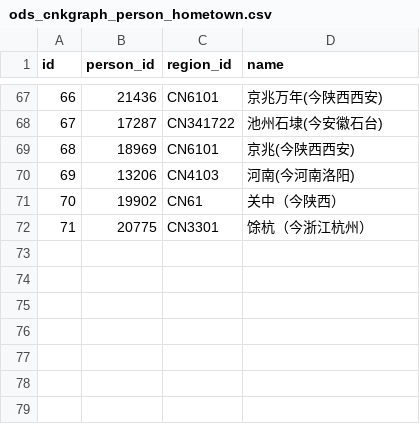
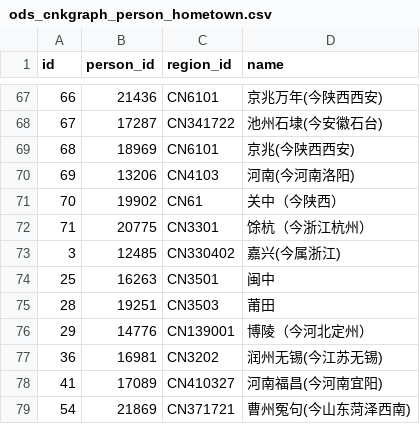
Before and after one commit to yeyangchen2009/poem300, a CSV file: cbdb/cbdb_dw/seeds/ods_cnkgraph_person_hometown.csv, drawn as a sheet; only a part is shown, gaps mark what is left out.

```diff
--- a/cbdb/cbdb_dw/seeds/ods_cnkgraph_person_hometown.csv
+++ b/cbdb/cbdb_dw/seeds/ods_cnkgraph_person_hometown.csv
@@ -72 +72,8 @@ id,person_id,region_id,name
 71,20775,CN3301,馀杭（今浙江杭州）
+3,12485,CN330402,嘉兴(今属浙江)
+25,16263,CN3501,闽中
+28,19251,CN3503,莆田
+29,14776,CN139001,博陵（今河北定州）
+36,16981,CN3202,润州无锡(今江苏无锡)
+41,17089,CN410327,河南福昌(今河南宜阳)
+54,21869,CN371721,曹州冤句(今山东菏泽西南)
```
Also changed, not shown: cbdb/cbdb_dw/seeds/ods_cnkgraph_ci_tune.csv, cbdb/cbdb_dw/seeds/ods_cnkgraph_person.csv, 9 other files.
